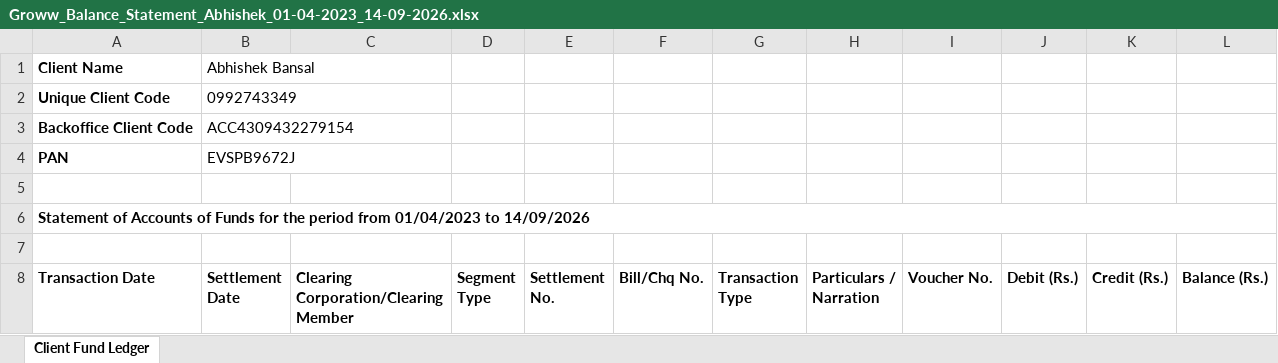
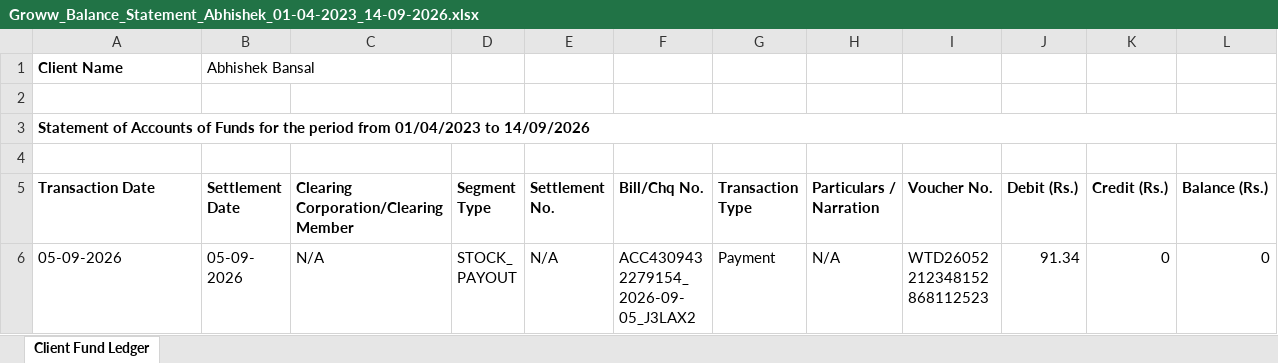
Before and after one commit to sheku4u/Stock-Market-Analysis, an Excel workbook: data/Groww_Balance_Statement_Abhishek_01-04-2023_14-09-2026.xlsx, sheet Client Fund Ledger, drawn as a sheet; only a part is shown; the shorter side is filled out with more unchanged rows; values as stored, in another font and other column widths than the file's, no borders; the diff names each change by its address in the sheet, - before the commit and + after, or states it on an @@ line.

Commit message:
cleaning data files imp

```diff
--- a/data/Groww_Balance_Statement_Abhishek_01-04-2023_14-09-2026.xlsx (sheet Client Fund Ledger)
+++ b/data/Groww_Balance_Statement_Abhishek_01-04-2023_14-09-2026.xlsx (sheet Client Fund Ledger)
-row 2: Unique Client Code | 0992743349
-row 3: Backoffice Client Code | ACC4309432279154
-row 4: PAN | EVSPB9672J
```
Also changed, not shown: data/Abhishek_01-01-2021_14-09-2026.xlsx, data/F&O_PnL_Report_abhishek_2023-04-01_2024-03-31.xlsx, 5 other files.
